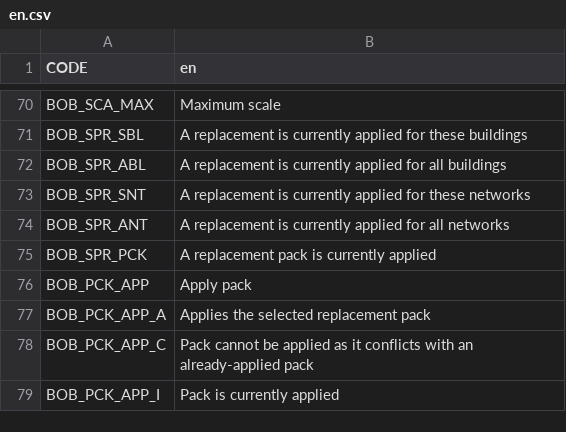
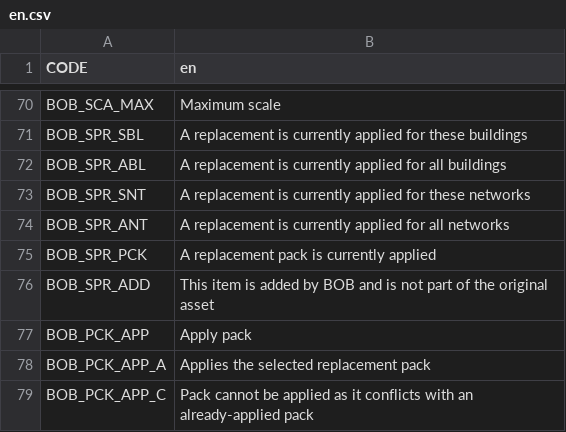
Before and after one commit to algernon-A/BOB, a CSV file: Translations/en.csv, drawn as a sheet; only a part is shown, gaps mark what is left out; the shorter side is filled out with more unchanged rows.

```diff
--- a/Translations/en.csv
+++ b/Translations/en.csv
@@ -75,2 +75,3 @@
 "BOB_SPR_PCK","A replacement pack is currently applied"
+"BOB_SPR_ADD","This item is added by BOB and is not part of the original asset"
 "BOB_PCK_APP","Apply pack"
```
Also changed, not shown: 8 other files.
